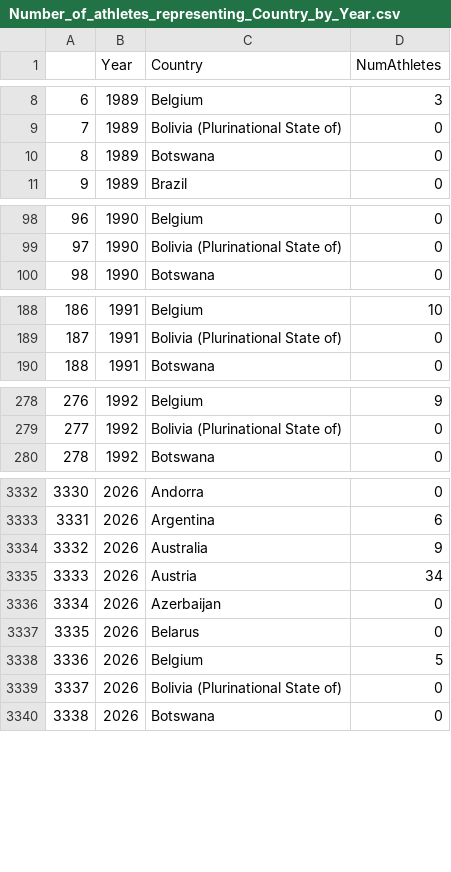
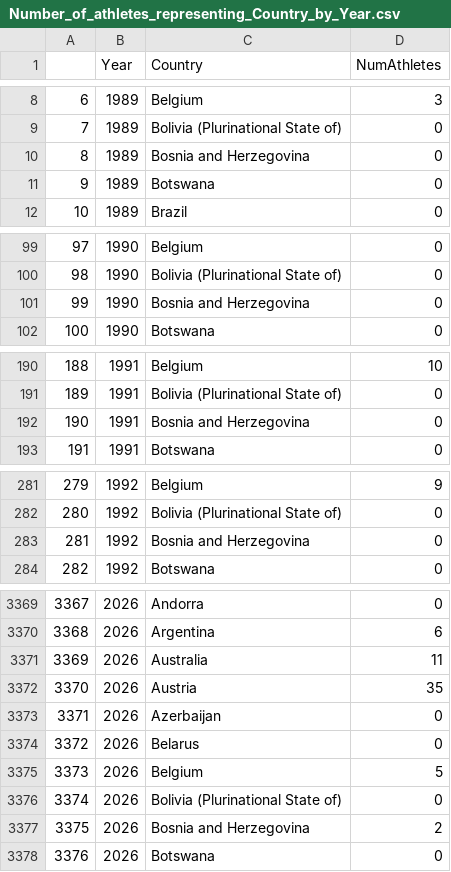
Before and after one commit to paulhighams/ifsc-analysis, a CSV file: WorldCups/report_files/Number_of_athletes_representing_Country_by_Year.csv, drawn as a sheet; only a part is shown, gaps mark what is left out; addresses are those after the commit; the diff covers the shown part only; the diff names each change by its address in the sheet, - before the commit and + after, or states it on an @@ line.

```diff
--- a/WorldCups/report_files/Number_of_athletes_representing_Country_by_Year.csv
+++ b/WorldCups/report_files/Number_of_athletes_representing_Country_by_Year.csv
+row 10: 8 | 1989 | Bosnia and Herzegovina | 0
@@ column A renumbered from row 11 down @@
+row 101: 99 | 1990 | Bosnia and Herzegovina | 0
+row 192: 190 | 1991 | Bosnia and Herzegovina | 0
+row 283: 281 | 1992 | Bosnia and Herzegovina | 0
-D3371 (NumAthletes): 9
+D3371 (NumAthletes): 11
-D3372 (NumAthletes): 34
+D3372 (NumAthletes): 35
+row 3377: 3375 | 2026 | Bosnia and Herzegovina | 2
```
Also changed, not shown: 33 added rows and 12 edited cells elsewhere in this file, WorldCups/report_files/Number_of_Lead_World_Cups_attended_by_Country_male_Top_3.csv, WorldCups/report_files/Number_of_Lead_World_Cups_attended_fale_Top_20.csv, 25 other files.
